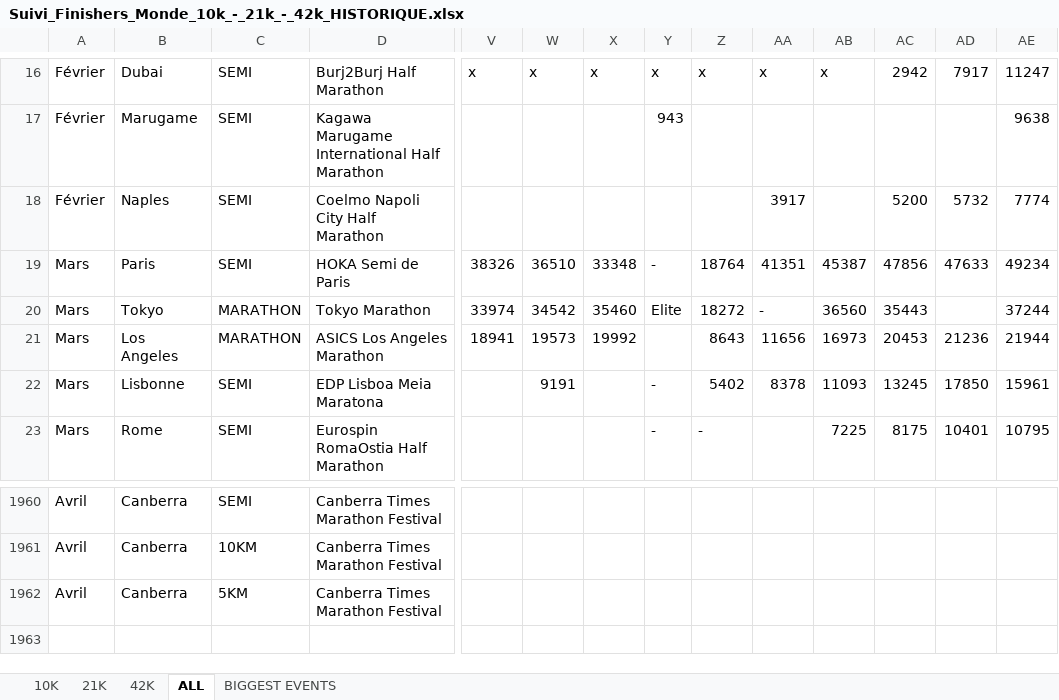
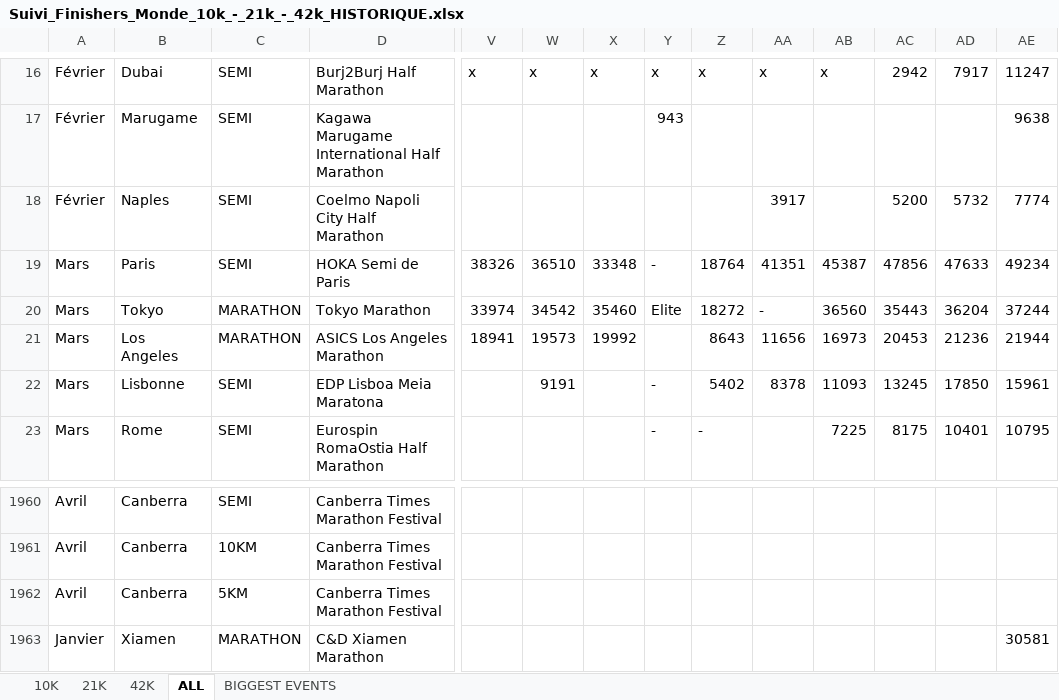
Before and after one commit to mathbrn/datapace-dashboard, an Excel workbook: Suivi_Finishers_Monde_10k_-_21k_-_42k_HISTORIQUE.xlsx, sheet ALL, drawn as a sheet; only a part is shown, gaps mark what is left out; values as stored, in another font and other column widths than the file's, no borders; rows hold the shown columns only; the diff names each change by its address in the sheet, - before the commit and + after, or states it on an @@ line.

```diff
--- a/Suivi_Finishers_Monde_10k_-_21k_-_42k_HISTORIQUE.xlsx (sheet ALL)
+++ b/Suivi_Finishers_Monde_10k_-_21k_-_42k_HISTORIQUE.xlsx (sheet ALL)
-AD20: (empty)
+AD20: 36204
+row 1963: Janvier | Xiamen | MARATHON | C&D Xiamen Marathon |  |  |  |  |  |  |  |  |  | 30581
```
Also changed, not shown: 2 other files.
